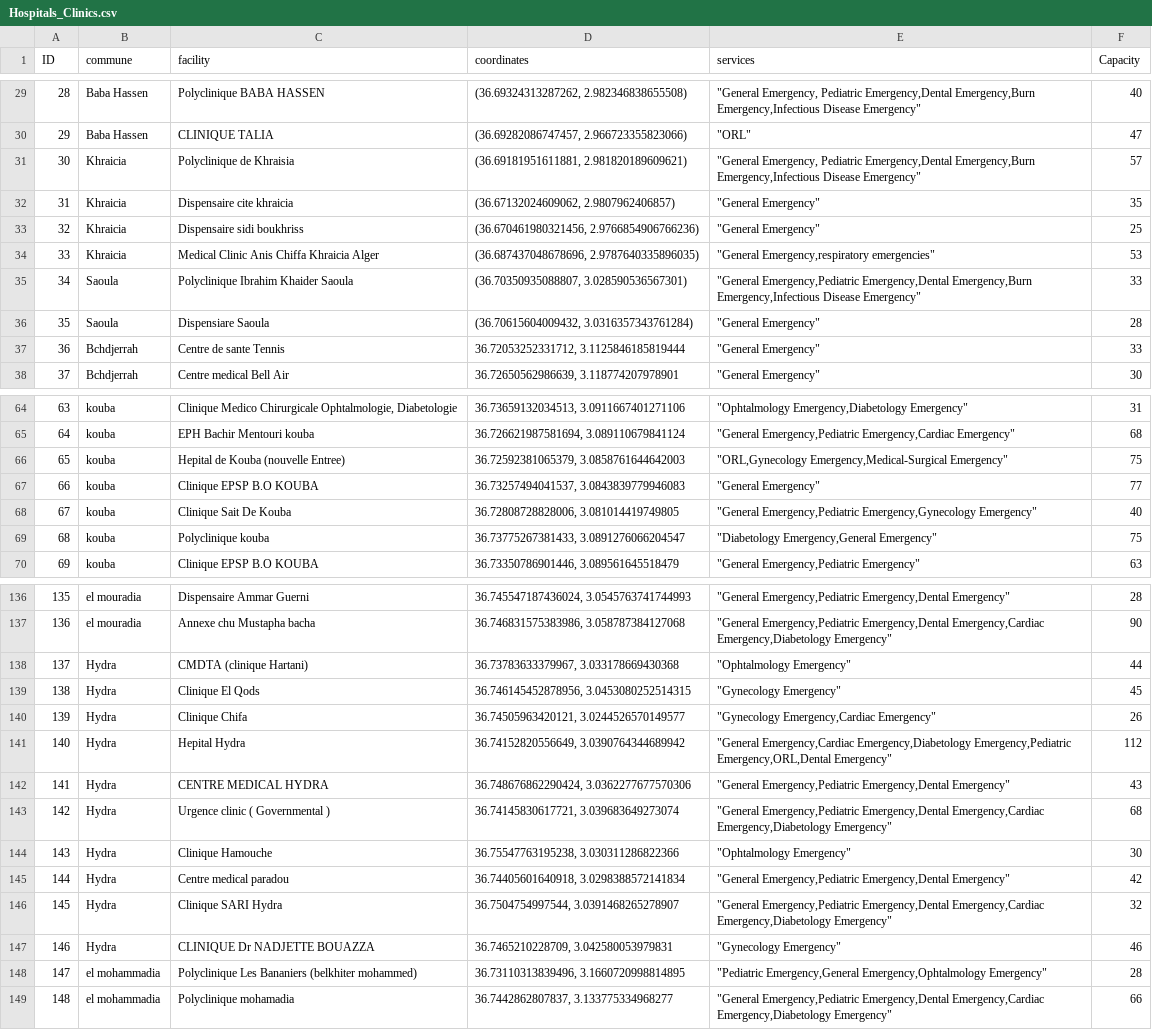
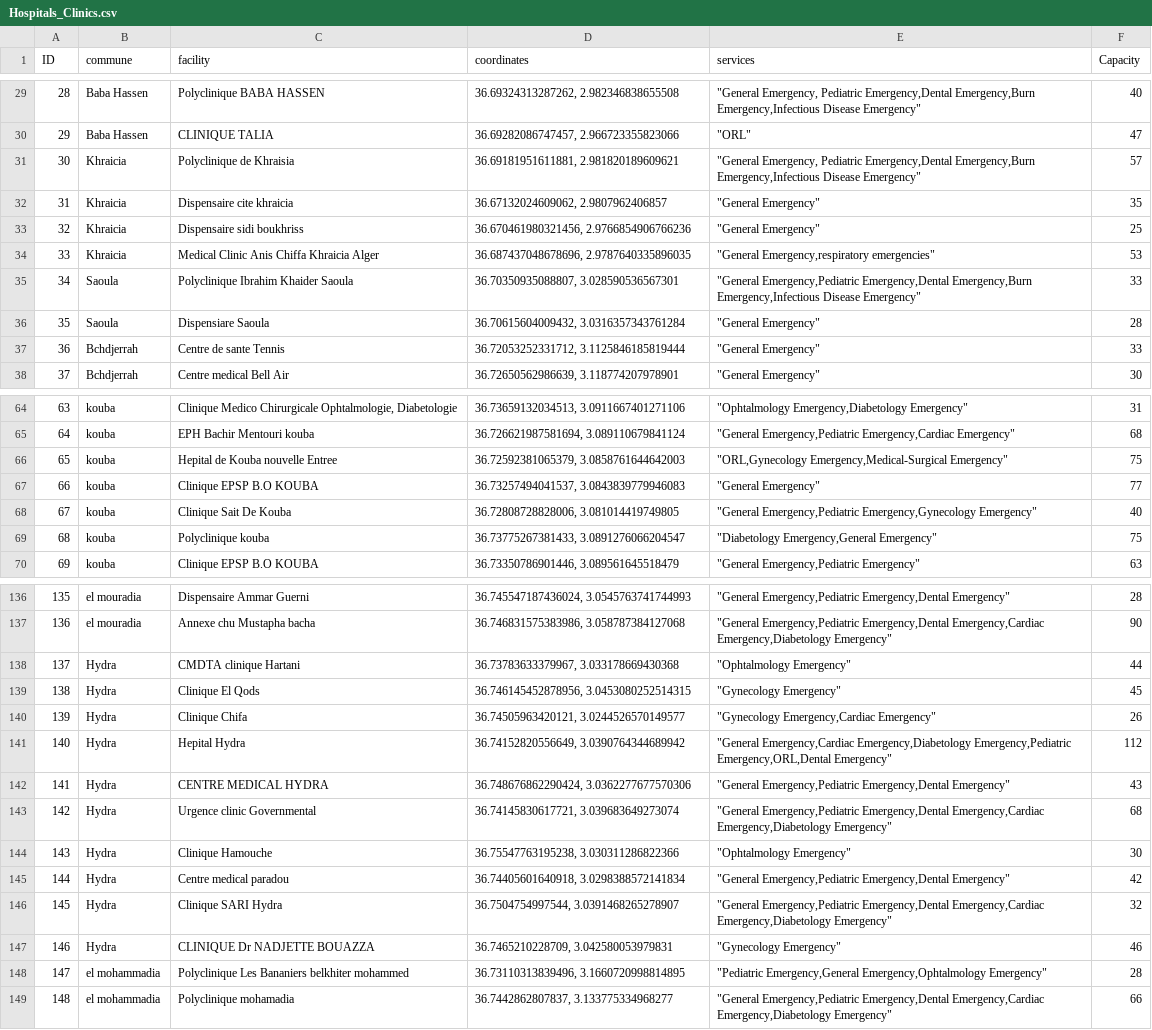
Before and after one commit to Marie-55/Healthcare-Network-Optimization, a CSV file: Data/Hospitals_Clinics.csv, drawn as a sheet; only a part is shown, gaps mark what is left out; the diff covers the shown part only.

```diff
--- a/Data/Hospitals_Clinics.csv
+++ b/Data/Hospitals_Clinics.csv
@@ -29,9 +29,9 @@ ID,commune,facility,coordinates,services,Capacity
-28,Baba Hassen ,Polyclinique BABA HASSEN,"(36.69324313287262, 2.982346838655508)","""General Emergency, Pediatric Emergency,Dental Emergency,Burn Emergency,Infectious Disease Emergency""",40
-29,Baba Hassen ,CLINIQUE TALIA,"(36.69282086747457, 2.966723355823066)","""ORL""",47
-30,Khraicia,Polyclinique de Khraisia,"(36.69181951611881, 2.981820189609621)","""General Emergency, Pediatric Emergency,Dental Emergency,Burn Emergency,Infectious Disease Emergency""",57
-31,Khraicia,Dispensaire cite khraicia,"(36.67132024609062, 2.9807962406857)","""General Emergency""",35
-32,Khraicia,Dispensaire sidi boukhriss,"(36.670461980321456, 2.9766854906766236)","""General Emergency""",25
-33,Khraicia,Medical Clinic Anis Chiffa Khraicia Alger,"(36.687437048678696, 2.9787640335896035)","""General Emergency,respiratory emergencies""",53
-34,Saoula,Polyclinique Ibrahim Khaider Saoula,"(36.70350935088807, 3.028590536567301)","""General Emergency,Pediatric Emergency,Dental Emergency,Burn Emergency,Infectious Disease Emergency""",33
-35,Saoula,Dispensiare Saoula,"(36.70615604009432, 3.0316357343761284)","""General Emergency""",28
+28,Baba Hassen ,Polyclinique BABA HASSEN,"36.69324313287262, 2.982346838655508","""General Emergency, Pediatric Emergency,Dental Emergency,Burn Emergency,Infectious Disease Emergency""",40
+29,Baba Hassen ,CLINIQUE TALIA,"36.69282086747457, 2.966723355823066","""ORL""",47
+30,Khraicia,Polyclinique de Khraisia,"36.69181951611881, 2.981820189609621","""General Emergency, Pediatric Emergency,Dental Emergency,Burn Emergency,Infectious Disease Emergency""",57
+31,Khraicia,Dispensaire cite khraicia,"36.67132024609062, 2.9807962406857","""General Emergency""",35
+32,Khraicia,Dispensaire sidi boukhriss,"36.670461980321456, 2.9766854906766236","""General Emergency""",25
+33,Khraicia,Medical Clinic Anis Chiffa Khraicia Alger,"36.687437048678696, 2.9787640335896035","""General Emergency,respiratory emergencies""",53
+34,Saoula,Polyclinique Ibrahim Khaider Saoula,"36.70350935088807, 3.028590536567301","""General Emergency,Pediatric Emergency,Dental Emergency,Burn Emergency,Infectious Disease Emergency""",33
+35,Saoula,Dispensiare Saoula,"36.70615604009432, 3.0316357343761284","""General Emergency""",28
 36,Bchdjerrah,Centre de sante Tennis,"36.72053252331712, 3.1125846185819444","""General Emergency""",33
@@ -65,3 +65,3 @@ ID,commune,facility,coordinates,services,Capacity
 64,kouba,EPH Bachir Mentouri kouba,"36.726621987581694, 3.089110679841124","""General Emergency,Pediatric Emergency,Cardiac Emergency""",68
-65,kouba,Hepital de Kouba (nouvelle Entree),"36.72592381065379, 3.0858761644642003"," ""ORL,Gynecology Emergency,Medical-Surgical Emergency""",75
+65,kouba,Hepital de Kouba nouvelle Entree,"36.72592381065379, 3.0858761644642003"," ""ORL,Gynecology Emergency,Medical-Surgical Emergency""",75
 66,kouba,Clinique EPSP B.O KOUBA,"36.73257494041537, 3.0843839779946083","""General Emergency""",77
@@ -137,3 +137,3 @@ ID,commune,facility,coordinates,services,Capacity
 136,el mouradia,Annexe chu Mustapha bacha,"36.746831575383986, 3.058787384127068","""General Emergency,Pediatric Emergency,Dental Emergency,Cardiac Emergency,Diabetology Emergency""",90
-137,Hydra,CMDTA (clinique Hartani),"36.73783633379967, 3.033178669430368","""Ophtalmology Emergency""",44
+137,Hydra,CMDTA clinique Hartani,"36.73783633379967, 3.033178669430368","""Ophtalmology Emergency""",44
 138,Hydra,Clinique El Qods,"36.746145452878956, 3.0453080252514315","""Gynecology Emergency""",45
@@ -142,3 +142,3 @@ ID,commune,facility,coordinates,services,Capacity
 141,Hydra,CENTRE MEDICAL HYDRA,"36.748676862290424, 3.0362277677570306","""General Emergency,Pediatric Emergency,Dental Emergency""",43
-142,Hydra,Urgence clinic ( Governmental ),"36.74145830617721, 3.039683649273074","""General Emergency,Pediatric Emergency,Dental Emergency,Cardiac Emergency,Diabetology Emergency""",68
+142,Hydra,Urgence clinic  Governmental ,"36.74145830617721, 3.039683649273074","""General Emergency,Pediatric Emergency,Dental Emergency,Cardiac Emergency,Diabetology Emergency""",68
 143,Hydra,Clinique Hamouche,"36.75547763195238, 3.030311286822366","""Ophtalmology Emergency""",30
@@ -147,3 +147,3 @@ ID,commune,facility,coordinates,services,Capacity
 146,Hydra,CLINIQUE Dr NADJETTE BOUAZZA,"36.7465210228709, 3.042580053979831","""Gynecology Emergency""",46
-147,el mohammadia,Polyclinique Les Bananiers (belkhiter mohammed),"36.73110313839496, 3.1660720998814895","""Pediatric Emergency,General Emergency,Ophtalmology Emergency""",28
+147,el mohammadia,Polyclinique Les Bananiers belkhiter mohammed,"36.73110313839496, 3.1660720998814895","""Pediatric Emergency,General Emergency,Ophtalmology Emergency""",28
 148,el mohammadia,Polyclinique mohamadia ,"36.7442862807837, 3.133775334968277","""General Emergency,Pediatric Emergency,Dental Emergency,Cardiac Emergency,Diabetology Emergency""",66
```
Also changed, not shown: 33 edited cells elsewhere in this file, Data/hospitals_clinics_center.csv, Data/hospitals_clinics_east.csv.
